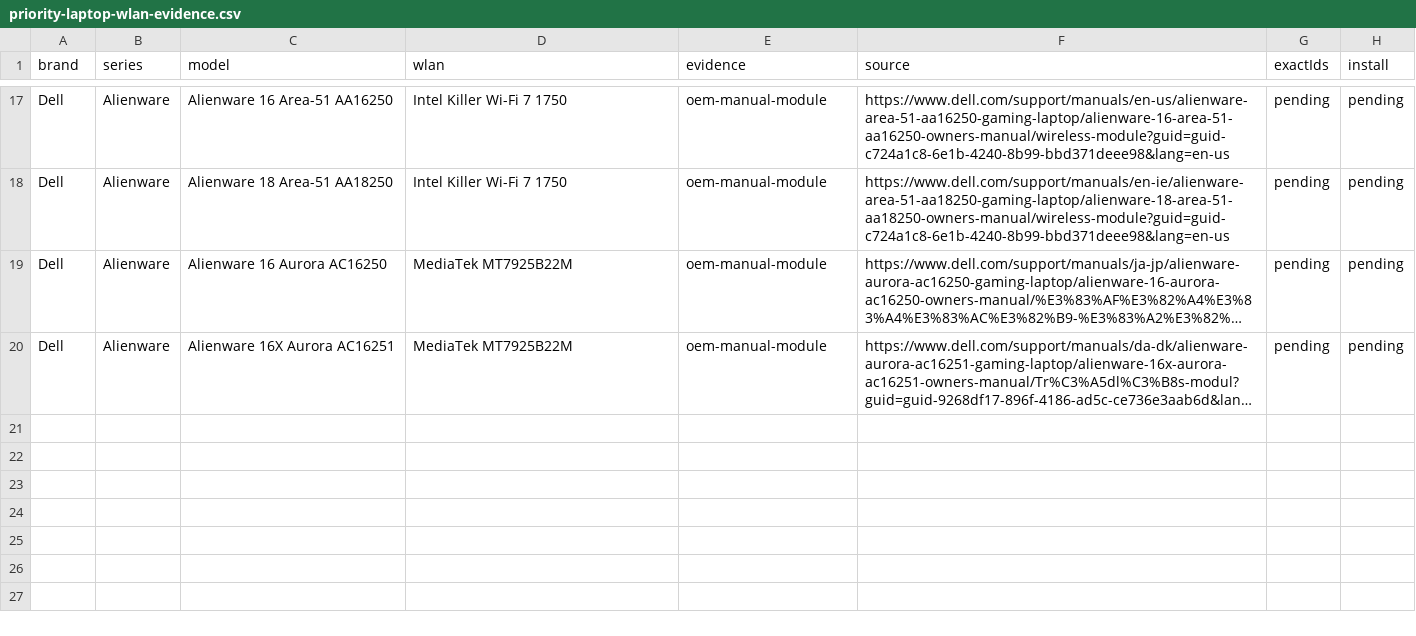
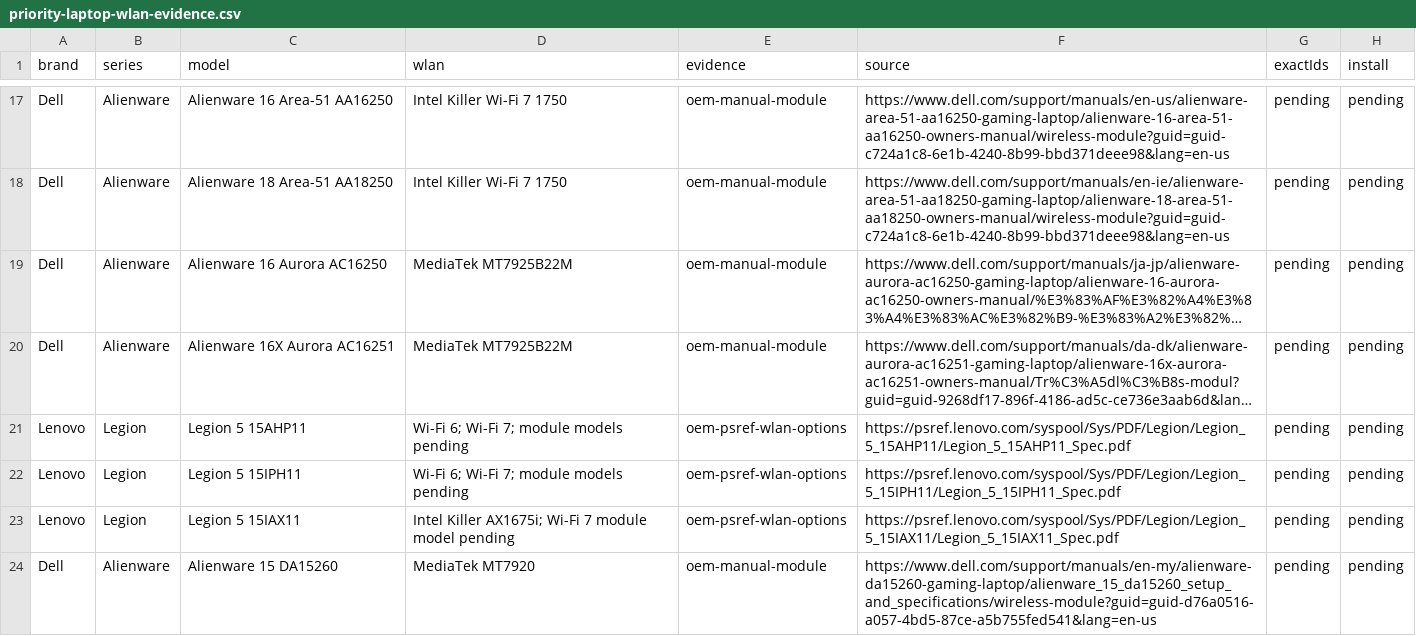
Before and after one commit to akikazu-pc/hardware-check, a CSV file: docs/priority-laptop-wlan-evidence.csv, drawn as a sheet; only a part is shown, gaps mark what is left out; long unchanged cells end in …; the diff names each change by its address in the sheet, - before the commit and + after, or states it on an @@ line.

```diff
--- a/docs/priority-laptop-wlan-evidence.csv
+++ b/docs/priority-laptop-wlan-evidence.csv
+row 21: Lenovo | Legion | Legion 5 15AHP11 | Wi-Fi 6; Wi-Fi 7; module models pending | oem-psref-wlan-options | https://psref.lenovo.com/syspool/Sys/PDF/Legion/Legion_5_15AHP11/Legion_5_15AHP11_Spec.pdf | pending | pending
+row 22: Lenovo | Legion | Legion 5 15IPH11 | Wi-Fi 6; Wi-Fi 7; module models pending | oem-psref-wlan-options | https://psref.lenovo.com/syspool/Sys/PDF/Legion/Legion_5_15IPH11/Legion_5_15IPH11_Spec.pdf | pending | pending
+row 23: Lenovo | Legion | Legion 5 15IAX11 | Intel Killer AX1675i; Wi-Fi 7 module model pending | oem-psref-wlan-options | https://psref.lenovo.com/syspool/Sys/PDF/Legion/Legion_5_15IAX11/Legion_5_15IAX11_Spec.pdf | pending | pending
+row 24: Dell | Alienware | Alienware 15 DA15260 | MediaTek MT7920 | oem-manual-module | https://www.dell.com/support/manuals/en-my/alienware-da15260-gaming-laptop/alienware_15_da15260_setup_and_specifications/wireless-module?guid=guid-d76a0516-a057-4bd5-87ce-a5b755fed541&lang=en-us | pending | pending
```
Also changed, not shown: docs/gigabyte-priority-motherboard-discovery.csv, docs/priority-motherboard-wlan-evidence.csv, 3 other files.
